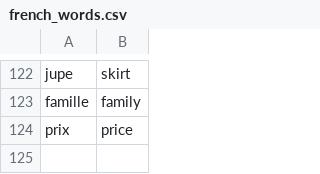
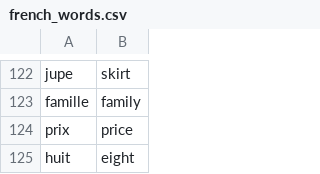
Before and after one commit to andervies/Flashy, a CSV file: data/french_words.csv, drawn as a sheet; only a part is shown, gaps mark what is left out; the diff names each change by its address in the sheet, - before the commit and + after, or states it on an @@ line.

Commit message:
Update french_words.csv

```diff
--- a/data/french_words.csv
+++ b/data/french_words.csv
+row 125: huit | eight
```
